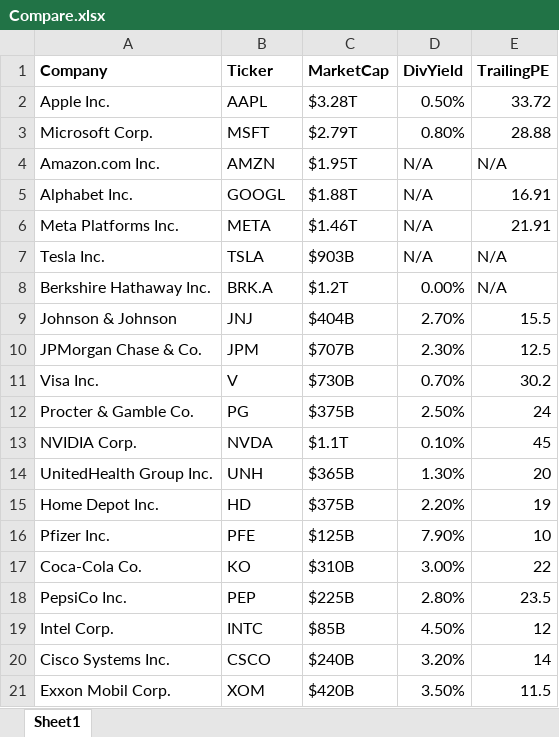
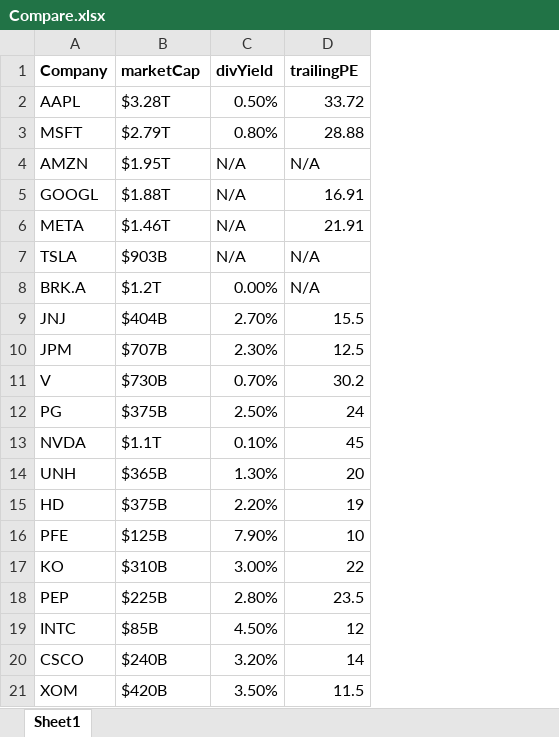
Before and after one commit to adiyabiyekenova/BIYEKENOVA-Python-Portfolio, an Excel workbook: StreamlitAppFinal2/databases/Compare.xlsx, sheet Sheet1, drawn as a sheet; values as stored, in another font and other column widths than the file's, no borders; removed rows and columns are numbered as before the commit, all else as after; the diff names each change by its address in the sheet, - before the commit and + after, or states it on an @@ line.

```diff
--- a/StreamlitAppFinal2/databases/Compare.xlsx (sheet Sheet1)
+++ b/StreamlitAppFinal2/databases/Compare.xlsx (sheet Sheet1)
-column A, rows 2-21: Apple Inc. | Microsoft Corp. | Amazon.com Inc. | Alphabet Inc. | Meta Platforms Inc. | Tesla Inc. | Berkshire Hathaway Inc. | Johnson & Johnson | JPMorgan Chase & Co. | Visa Inc. | Procter & Gamble Co. | NVIDIA Corp. | UnitedHealth Group Inc. | Home Depot Inc. | Pfizer Inc. | Coca-Cola Co. | PepsiCo Inc. | Intel Corp. | Cisco Systems Inc. | Exxon Mobil Corp.
-row 1: Company | Ticker | MarketCap | DivYield | TrailingPE
+row 1: Company | marketCap | divYield | trailingPE
```
Also changed, not shown: 4 other files.
